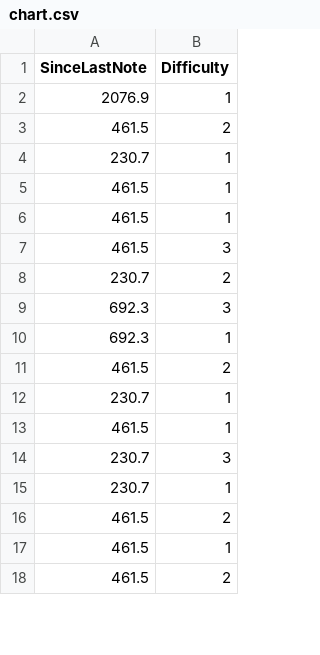
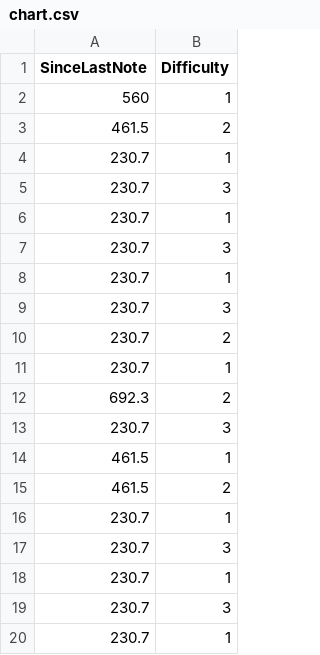
Before and after one commit to theweisa/GDAMicroJam2022, a CSV file: Assets/Imports/TextFiles/chart.csv, drawn as a sheet; only a part is shown; the shorter side is filled out with more unchanged rows; the diff covers the shown part only.

Commit message:
Remove chartNoPause
Replacing chartNoPause with just chart, because it is no longer relevant

```diff
--- a/Assets/Imports/TextFiles/chart.csv
+++ b/Assets/Imports/TextFiles/chart.csv
@@ -1,14 +1,19 @@
 SinceLastNote,Difficulty
-2076.9,1
+560,1
 461.5,2
 230.7,1
+230.7,3
+230.7,1
+230.7,3
+230.7,1
+230.7,3
+230.7,2
+230.7,1
+692.3,2
+230.7,3
 461.5,1
-461.5,1
-461.5,3
-230.7,2
-692.3,3
-692.3,1
 461.5,2
 230.7,1
-461.5,1
+230.7,3
+230.7,1
 230.7,3
```
Also changed, not shown: 6 added rows, 3 removed rows and 1 edited cell elsewhere in this file, 3 other files.
